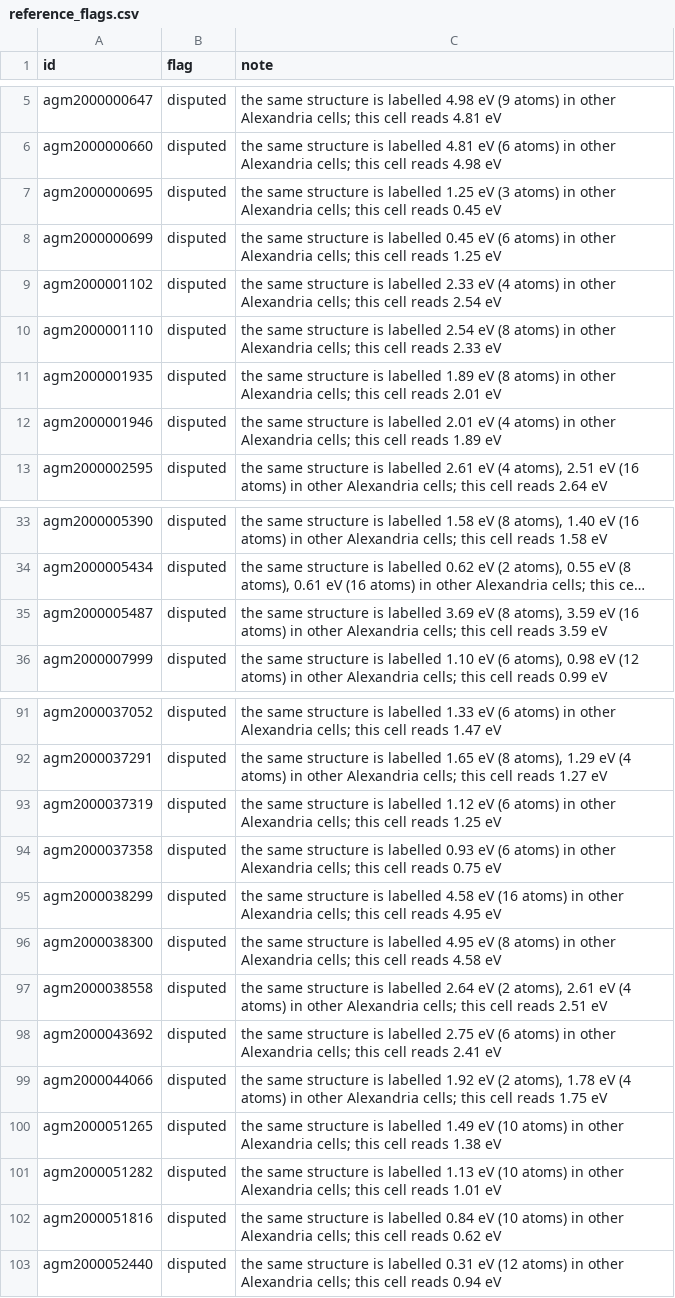
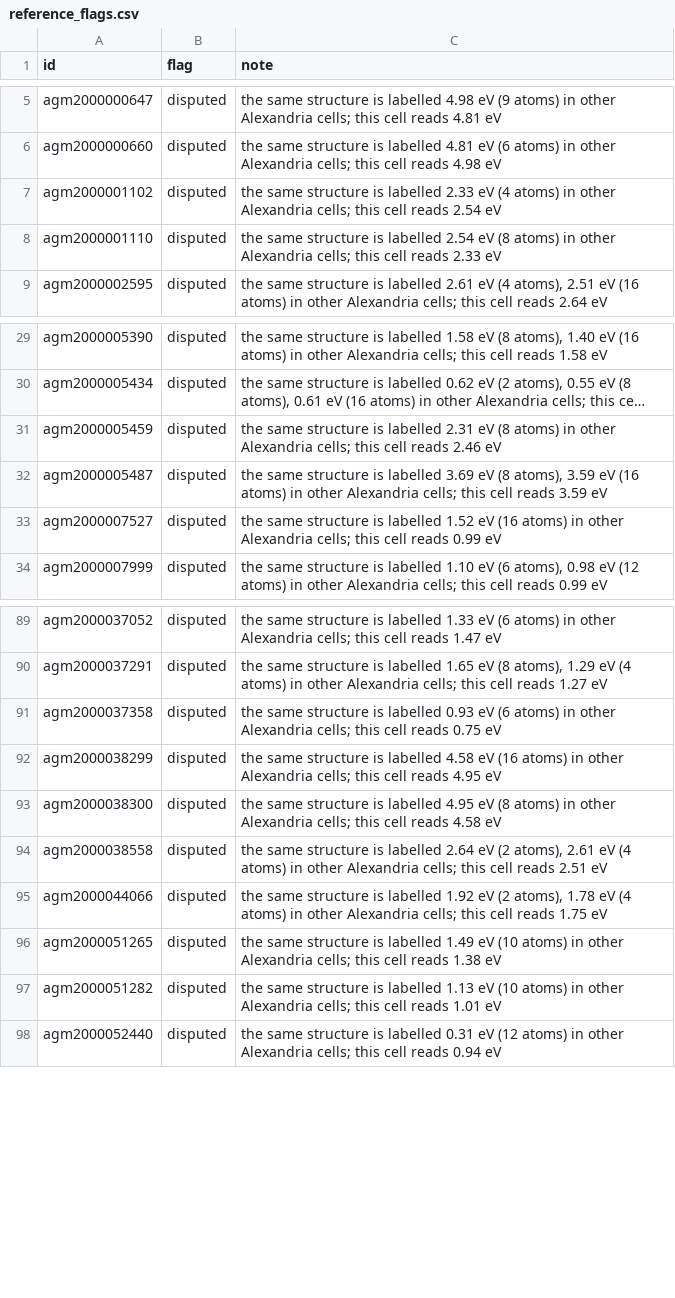
Before and after one commit to ac1esan/nanomat-ai, a CSV file: data/reference_flags.csv, drawn as a sheet; only a part is shown, gaps mark what is left out; long unchanged cells end in …; removed rows and columns are numbered as before the commit, all else as after; the diff covers the shown part only; the diff names each change by its address in the sheet, - before the commit and + after, or states it on an @@ line.

Commit message:
Train with MC2D, layers of experimentally known crystals; audit MC2D; measure the gap-type call
MC2D (Materials Cloud, over its official OPTIMADE endpoint) is audited against
Alexandria structure by structure: on 317 shared layers the labels agree to 0.070 eV,
no spin-orbit offset, 97.8% metal agreement; the magnetic 3d metals disagree (0.374).
scripts/mc2d_experiment.py adds the 742 MC2D semiconductors with no Alexandria twin
and none of V, Cr, Mn, Fe, Co, Ni to the previous training set, holding out 273 by
formula. Rule written before training; against a control from the same session:
held-out MC2D 0.449 -> 0.385 eV (-0.064 [-0.103, -0.027]), stable test 0.191 -> 0.190,
no guard set worse. Shipped: test MAE 0.190 (the previous 0.186 was a lucky draw of
the same recipe, which scored 0.191 as this control). Boron and nitrogen on held-out
metastable Alexandria got worse and are documented.

The trust layer recovered (Spearman of spread and latent distance 0.45 / 0.43, from
0.40 / 0.39) and the tier order now holds on JARVIS too. One member predicts about
-40 eV for one molecular-fluorine layer; the ensemble disowns all four F2 layers, and
the member ships as trained rather than reseeded after seeing the test.

Recalibrated (x3.77 for 90%, per-cell population table), latent heads and fallback
corrections refitted, screening table, twins, reference flags, site data, examples
and figures rebuilt. The MC2D re-audit now excludes MC2D entries that are training
structures: 437 unseen, MAE 0.437 against 0.484 for the previous release.

A three-way gap-type answer failed its pre-written rule; instead every front end
states the measured reliability of the call (direct right 92%, indirect 35%).
train_cgcnn.py gains --only-members, helper processes that train some ensemble
members into the run's member folder. Four reference tests updated for the new
weights; 31 tests.

```diff
--- a/data/reference_flags.csv
+++ b/data/reference_flags.csv
-row 7: agm2000000695 | disputed | the same structure is labelled 1.25 eV (3 atoms) in other Alexandria cells; this cell reads 0.45 eV
-row 8: agm2000000699 | disputed | the same structure is labelled 0.45 eV (6 atoms) in other Alexandria cells; this cell reads 1.25 eV
-row 11: agm2000001935 | disputed | the same structure is labelled 1.89 eV (8 atoms) in other Alexandria cells; this cell reads 2.01 eV
-row 12: agm2000001946 | disputed | the same structure is labelled 2.01 eV (4 atoms) in other Alexandria cells; this cell reads 1.89 eV
+row 31: agm2000005459 | disputed | the same structure is labelled 2.31 eV (8 atoms) in other Alexandria cells; this cell reads 2.46 eV
+row 33: agm2000007527 | disputed | the same structure is labelled 1.52 eV (16 atoms) in other Alexandria cells; this cell reads 0.99 eV
-row 93: agm2000037319 | disputed | the same structure is labelled 1.12 eV (6 atoms) in other Alexandria cells; this cell reads 1.25 eV
-row 98: agm2000043692 | disputed | the same structure is labelled 2.75 eV (6 atoms) in other Alexandria cells; this cell reads 2.41 eV
-row 102: agm2000051816 | disputed | the same structure is labelled 0.84 eV (10 atoms) in other Alexandria cells; this cell reads 0.62 eV
```
Also changed, not shown: 2 added rows and 3 removed rows elsewhere in this file, data/structure_twins.csv, examples/expected_results.csv, 26 other files.
